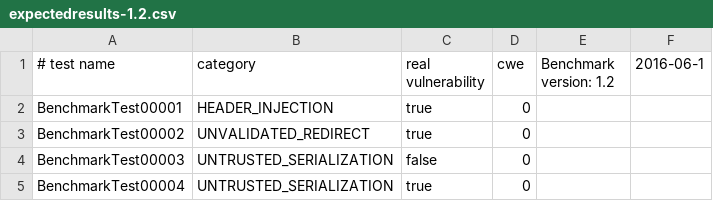
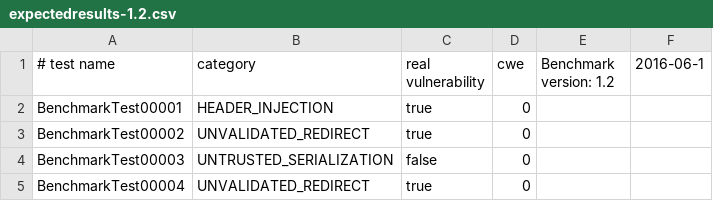
Before and after one commit to hdiv/Benchmark, a CSV file: expectedresults-1.2.csv, drawn as a sheet.

Commit message:
break the build :)

```diff
--- a/expectedresults-1.2.csv
+++ b/expectedresults-1.2.csv
@@ -4,2 +4,2 @@ BenchmarkTest00002,UNVALIDATED_REDIRECT,true,0
 BenchmarkTest00003,UNTRUSTED_SERIALIZATION,false,0
-BenchmarkTest00004,UNTRUSTED_SERIALIZATION,true,0
+BenchmarkTest00004,UNVALIDATED_REDIRECT,true,0
```
